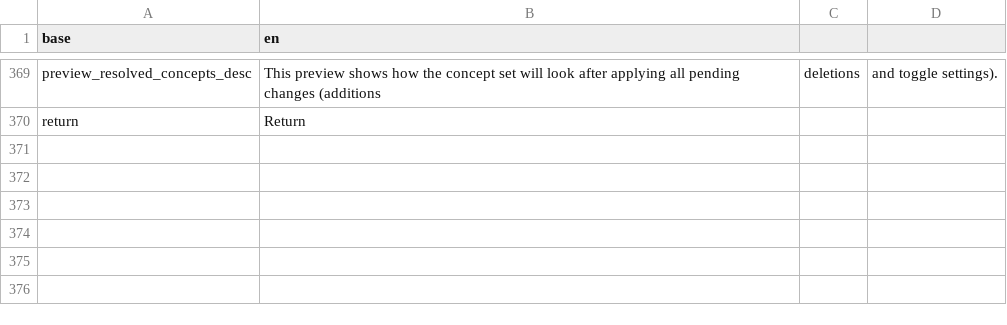
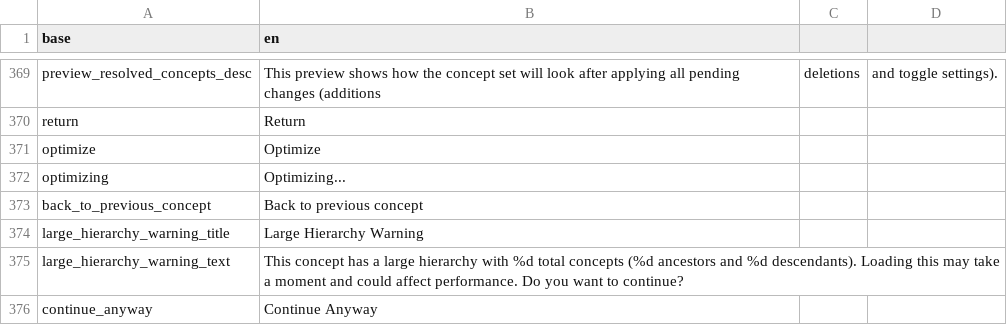
Before and after one commit to indicate-eu/data-dictionary, a CSV file: inst/translations/translation_en.csv, drawn as a sheet; only a part is shown, gaps mark what is left out.

```diff
--- a/inst/translations/translation_en.csv
+++ b/inst/translations/translation_en.csv
@@ -370 +370,7 @@ preview_resolved_concepts_desc,This preview shows how the concept set will look
 return,Return
+optimize,Optimize
+optimizing,Optimizing...
+back_to_previous_concept,Back to previous concept
+large_hierarchy_warning_title,Large Hierarchy Warning
+large_hierarchy_warning_text,This concept has a large hierarchy with %d total concepts (%d ancestors and %d descendants). Loading this may take a moment and could affect performance. Do you want to continue?
+continue_anyway,Continue Anyway
```
Also changed, not shown: inst/translations/translation_fr.csv, 5 other files.
